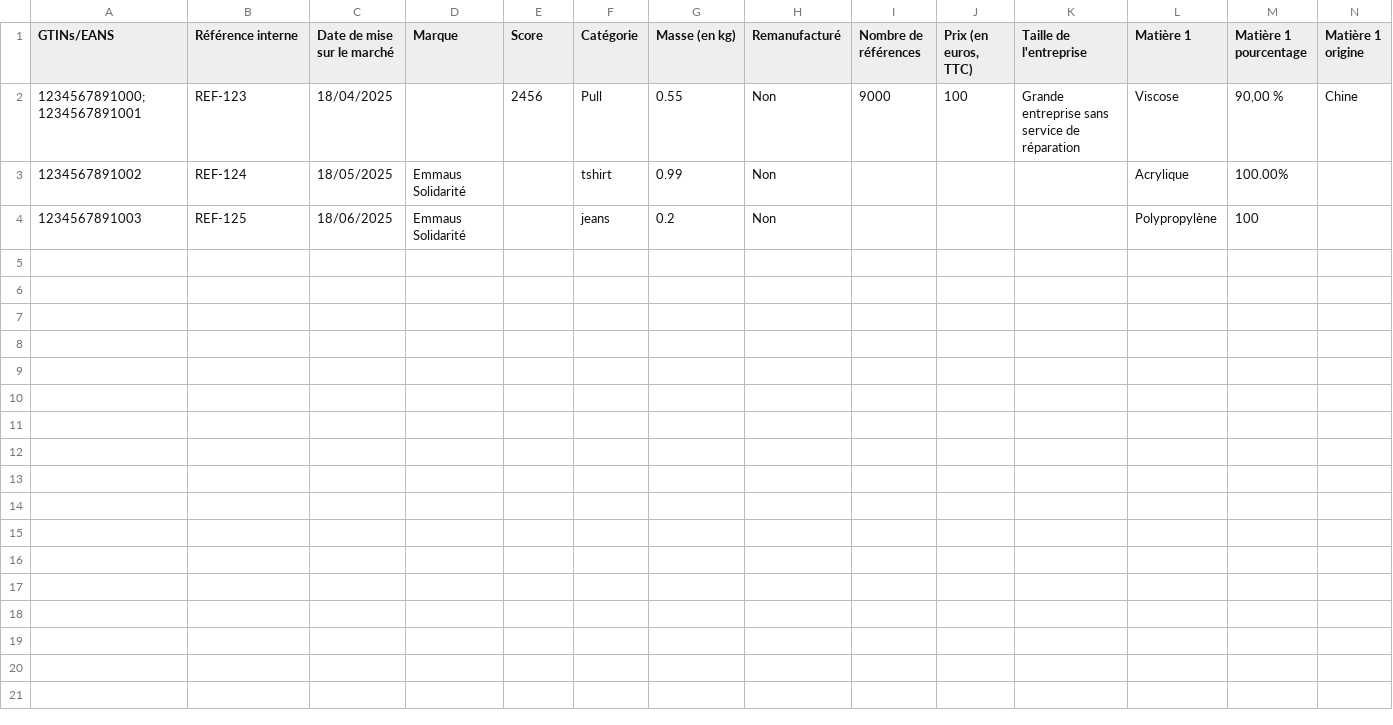
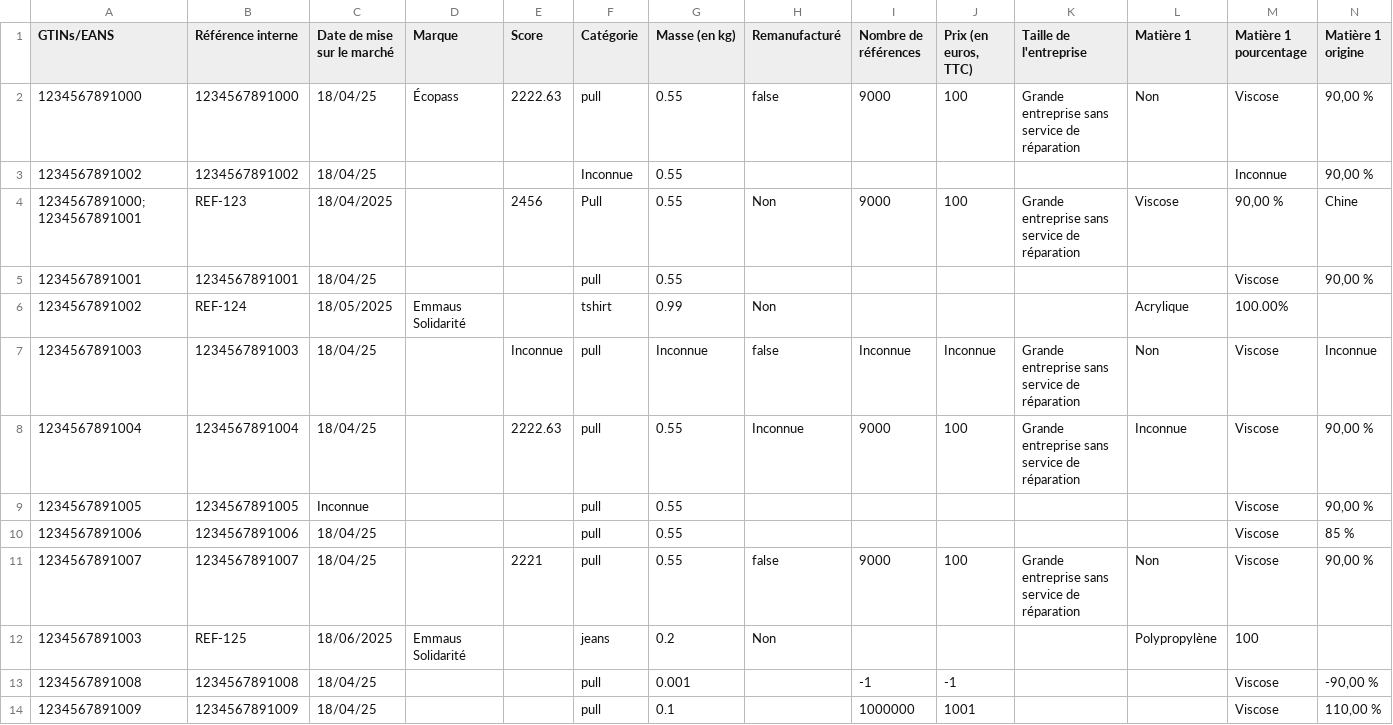
Before and after one commit to incubateur-ademe/ecopass, a CSV file: e2e/data/exemple.csv, drawn as a sheet; only a part is shown; rows hold the shown columns only; the diff names each change by its address in the sheet, - before the commit and + after, or states it on an @@ line.

```diff
--- a/e2e/data/exemple.csv
+++ b/e2e/data/exemple.csv
+row 2: 1234567891000 | 1234567891000 | 18/04/25 | Écopass | 2222.63 | pull | 0.55 | false | 9000 | 100 | Grande entreprise sans service de réparation | Non | Viscose | 90,00 %
+row 3: 1234567891002 | 1234567891002 | 18/04/25 |  |  | Inconnue | 0.55 |  |  |  |  |  | Inconnue | 90,00 %
+row 5: 1234567891001 | 1234567891001 | 18/04/25 |  |  | pull | 0.55 |  |  |  |  |  | Viscose | 90,00 %
+row 7: 1234567891003 | 1234567891003 | 18/04/25 |  | Inconnue | pull | Inconnue | false | Inconnue | Inconnue | Grande entreprise sans service de réparation | Non | Viscose | Inconnue
+row 8: 1234567891004 | 1234567891004 | 18/04/25 |  | 2222.63 | pull | 0.55 | Inconnue | 9000 | 100 | Grande entreprise sans service de réparation | Inconnue | Viscose | 90,00 %
+row 9: 1234567891005 | 1234567891005 | Inconnue |  |  | pull | 0.55 |  |  |  |  |  | Viscose | 90,00 %
+row 10: 1234567891006 | 1234567891006 | 18/04/25 |  |  | pull | 0.55 |  |  |  |  |  | Viscose | 85 %
+row 11: 1234567891007 | 1234567891007 | 18/04/25 |  | 2221 | pull | 0.55 | false | 9000 | 100 | Grande entreprise sans service de réparation | Non | Viscose | 90,00 %
+row 13: 1234567891008 | 1234567891008 | 18/04/25 |  |  | pull | 0.001 |  | -1 | -1 |  |  | Viscose | -90,00 %
+row 14: 1234567891009 | 1234567891009 | 18/04/25 |  |  | pull | 0.1 |  | 1000000 | 1001 |  |  | Viscose | 110,00 %
```
Also changed, not shown: 7 other files.
